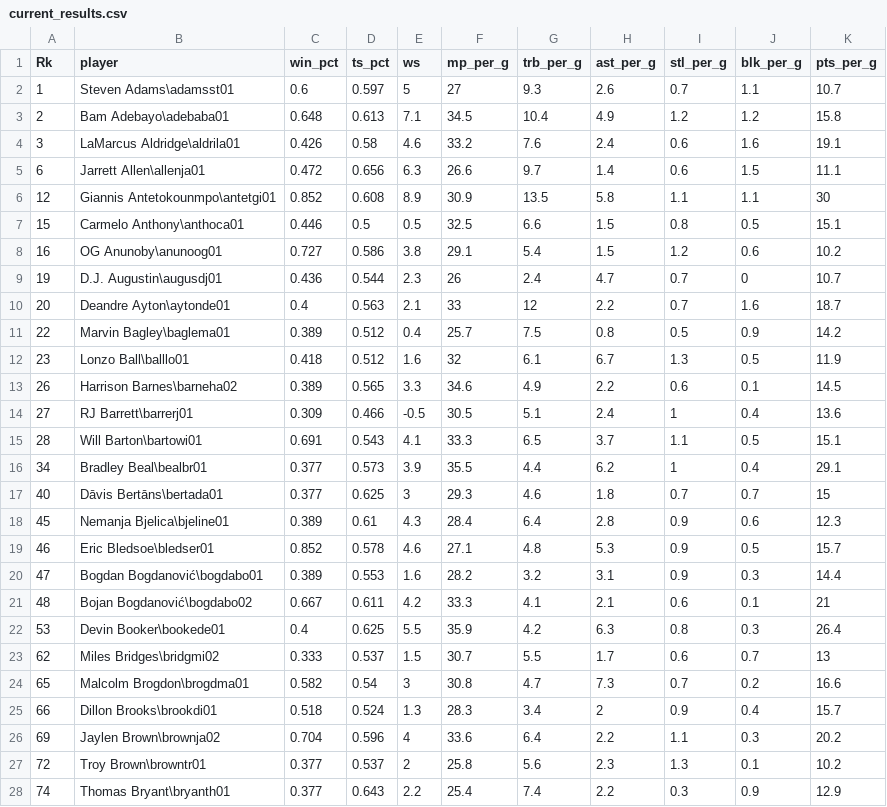
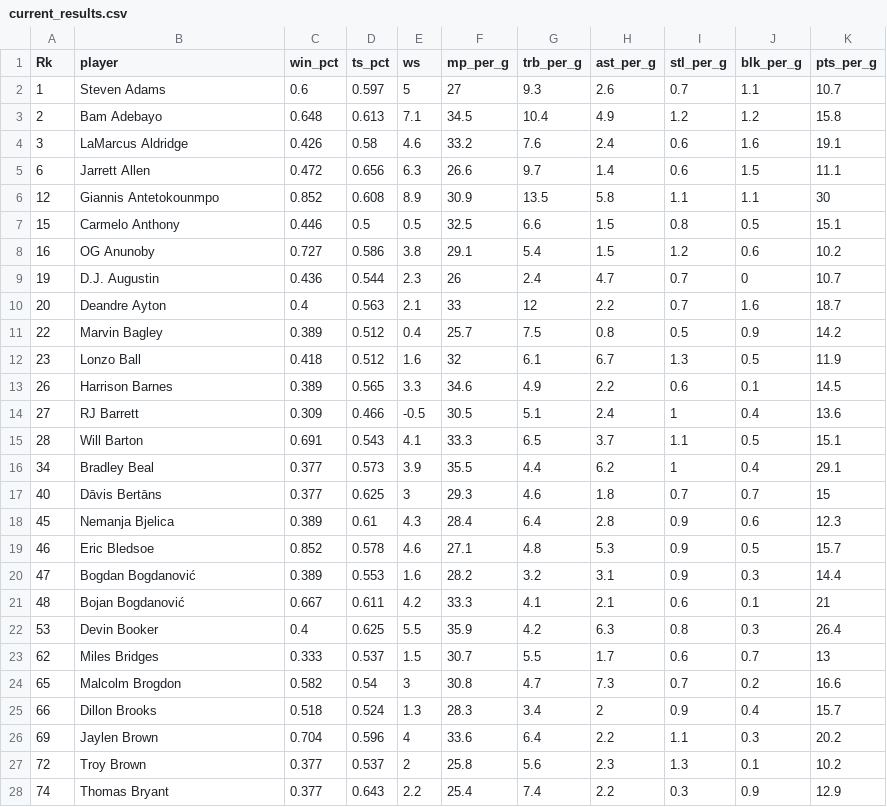
Before and after one commit to nimatullo/CEWIT-Hackathon-Project, a CSV file: flask_backend/data/current_results.csv, drawn as a sheet; only a part is shown; the diff covers the shown part only.

Commit message:
fixed spreadsheet

```diff
--- a/flask_backend/data/current_results.csv
+++ b/flask_backend/data/current_results.csv
@@ -1,28 +1,28 @@
 Rk,player,win_pct,ts_pct,ws,mp_per_g,trb_per_g,ast_per_g,stl_per_g,blk_per_g,pts_per_g
-1,Steven Adams\adamsst01,0.6,0.597,5,27,9.3,2.6,0.7,1.1,10.7
-2,Bam Adebayo\adebaba01,0.648,0.613,7.1,34.5,10.4,4.9,1.2,1.2,15.8
-3,LaMarcus Aldridge\aldrila01,0.426,0.58,4.6,33.2,7.6,2.4,0.6,1.6,19.1
-6,Jarrett Allen\allenja01,0.472,0.656,6.3,26.6,9.7,1.4,0.6,1.5,11.1
-12,Giannis Antetokounmpo\antetgi01,0.852,0.608,8.9,30.9,13.5,5.8,1.1,1.1,30
-15,Carmelo Anthony\anthoca01,0.446,0.5,0.5,32.5,6.6,1.5,0.8,0.5,15.1
-16,OG Anunoby\anunoog01,0.727,0.586,3.8,29.1,5.4,1.5,1.2,0.6,10.2
-19,D.J. Augustin\augusdj01,0.436,0.544,2.3,26,2.4,4.7,0.7,0,10.7
-20,Deandre Ayton\aytonde01,0.4,0.563,2.1,33,12,2.2,0.7,1.6,18.7
-22,Marvin Bagley\baglema01,0.389,0.512,0.4,25.7,7.5,0.8,0.5,0.9,14.2
-23,Lonzo Ball\balllo01,0.418,0.512,1.6,32,6.1,6.7,1.3,0.5,11.9
-26,Harrison Barnes\barneha02,0.389,0.565,3.3,34.6,4.9,2.2,0.6,0.1,14.5
-27,RJ Barrett\barrerj01,0.309,0.466,-0.5,30.5,5.1,2.4,1,0.4,13.6
-28,Will Barton\bartowi01,0.691,0.543,4.1,33.3,6.5,3.7,1.1,0.5,15.1
-34,Bradley Beal\bealbr01,0.377,0.573,3.9,35.5,4.4,6.2,1,0.4,29.1
-40,Dāvis Bertāns\bertada01,0.377,0.625,3,29.3,4.6,1.8,0.7,0.7,15
-45,Nemanja Bjelica\bjeline01,0.389,0.61,4.3,28.4,6.4,2.8,0.9,0.6,12.3
-46,Eric Bledsoe\bledser01,0.852,0.578,4.6,27.1,4.8,5.3,0.9,0.5,15.7
-47,Bogdan Bogdanović\bogdabo01,0.389,0.553,1.6,28.2,3.2,3.1,0.9,0.3,14.4
-48,Bojan Bogdanović\bogdabo02,0.667,0.611,4.2,33.3,4.1,2.1,0.6,0.1,21
-53,Devin Booker\bookede01,0.4,0.625,5.5,35.9,4.2,6.3,0.8,0.3,26.4
-62,Miles Bridges\bridgmi02,0.333,0.537,1.5,30.7,5.5,1.7,0.6,0.7,13
-65,Malcolm Brogdon\brogdma01,0.582,0.54,3,30.8,4.7,7.3,0.7,0.2,16.6
-66,Dillon Brooks\brookdi01,0.518,0.524,1.3,28.3,3.4,2,0.9,0.4,15.7
-69,Jaylen Brown\brownja02,0.704,0.596,4,33.6,6.4,2.2,1.1,0.3,20.2
-72,Troy Brown\browntr01,0.377,0.537,2,25.8,5.6,2.3,1.3,0.1,10.2
-74,Thomas Bryant\bryanth01,0.377,0.643,2.2,25.4,7.4,2.2,0.3,0.9,12.9
+1,Steven Adams,0.6,0.597,5,27,9.3,2.6,0.7,1.1,10.7
+2,Bam Adebayo,0.648,0.613,7.1,34.5,10.4,4.9,1.2,1.2,15.8
+3,LaMarcus Aldridge,0.426,0.58,4.6,33.2,7.6,2.4,0.6,1.6,19.1
+6,Jarrett Allen,0.472,0.656,6.3,26.6,9.7,1.4,0.6,1.5,11.1
+12,Giannis Antetokounmpo,0.852,0.608,8.9,30.9,13.5,5.8,1.1,1.1,30
+15,Carmelo Anthony,0.446,0.5,0.5,32.5,6.6,1.5,0.8,0.5,15.1
+16,OG Anunoby,0.727,0.586,3.8,29.1,5.4,1.5,1.2,0.6,10.2
+19,D.J. Augustin,0.436,0.544,2.3,26,2.4,4.7,0.7,0,10.7
+20,Deandre Ayton,0.4,0.563,2.1,33,12,2.2,0.7,1.6,18.7
+22,Marvin Bagley,0.389,0.512,0.4,25.7,7.5,0.8,0.5,0.9,14.2
+23,Lonzo Ball,0.418,0.512,1.6,32,6.1,6.7,1.3,0.5,11.9
+26,Harrison Barnes,0.389,0.565,3.3,34.6,4.9,2.2,0.6,0.1,14.5
+27,RJ Barrett,0.309,0.466,-0.5,30.5,5.1,2.4,1,0.4,13.6
+28,Will Barton,0.691,0.543,4.1,33.3,6.5,3.7,1.1,0.5,15.1
+34,Bradley Beal,0.377,0.573,3.9,35.5,4.4,6.2,1,0.4,29.1
+40,Dāvis Bertāns,0.377,0.625,3,29.3,4.6,1.8,0.7,0.7,15
+45,Nemanja Bjelica,0.389,0.61,4.3,28.4,6.4,2.8,0.9,0.6,12.3
+46,Eric Bledsoe,0.852,0.578,4.6,27.1,4.8,5.3,0.9,0.5,15.7
+47,Bogdan Bogdanović,0.389,0.553,1.6,28.2,3.2,3.1,0.9,0.3,14.4
+48,Bojan Bogdanović,0.667,0.611,4.2,33.3,4.1,2.1,0.6,0.1,21
+53,Devin Booker,0.4,0.625,5.5,35.9,4.2,6.3,0.8,0.3,26.4
+62,Miles Bridges,0.333,0.537,1.5,30.7,5.5,1.7,0.6,0.7,13
+65,Malcolm Brogdon,0.582,0.54,3,30.8,4.7,7.3,0.7,0.2,16.6
+66,Dillon Brooks,0.518,0.524,1.3,28.3,3.4,2,0.9,0.4,15.7
+69,Jaylen Brown,0.704,0.596,4,33.6,6.4,2.2,1.1,0.3,20.2
+72,Troy Brown,0.377,0.537,2,25.8,5.6,2.3,1.3,0.1,10.2
+74,Thomas Bryant,0.377,0.643,2.2,25.4,7.4,2.2,0.3,0.9,12.9
```
Also changed, not shown: 143 edited cells elsewhere in this file.
